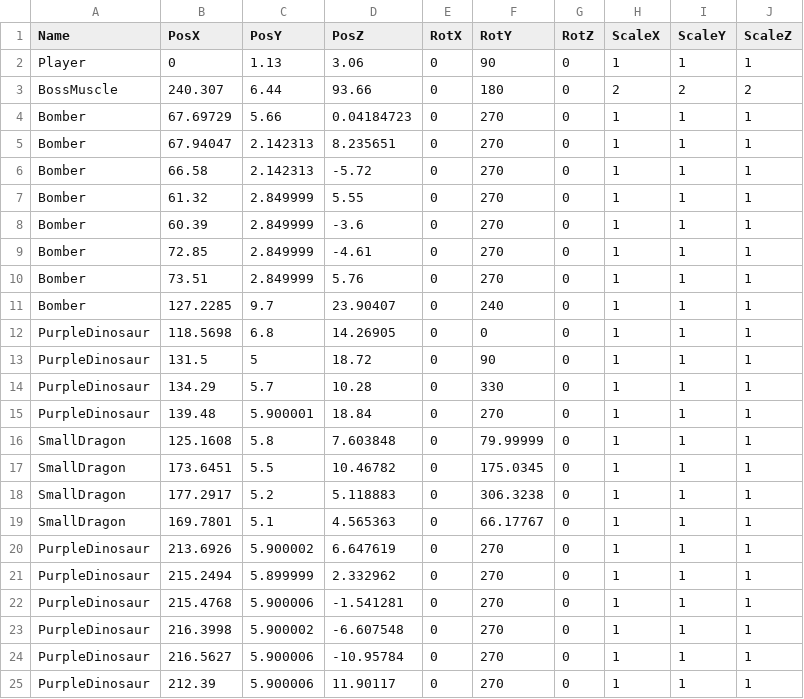
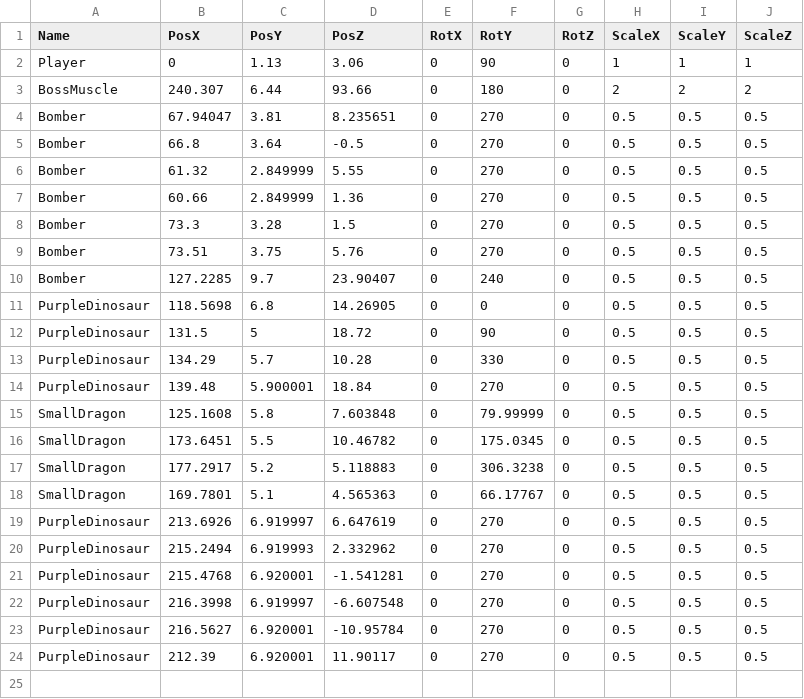
Before and after one commit to lovecap7/UnityEditer, a CSV file: MyUnityEditer/Assets/CSV/Stage2/Stage2CharacterTransformData.csv, drawn as a sheet.

```diff
--- a/MyUnityEditer/Assets/CSV/Stage2/Stage2CharacterTransformData.csv
+++ b/MyUnityEditer/Assets/CSV/Stage2/Stage2CharacterTransformData.csv
@@ -3,23 +3,22 @@ Player,0,1.13,3.06,0,90,0,1,1,1
 BossMuscle,240.307,6.44,93.66,0,180,0,2,2,2
-Bomber,67.69729,5.66,0.04184723,0,270,0,1,1,1
-Bomber,67.94047,2.142313,8.235651,0,270,0,1,1,1
-Bomber,66.58,2.142313,-5.72,0,270,0,1,1,1
-Bomber,61.32,2.849999,5.55,0,270,0,1,1,1
-Bomber,60.39,2.849999,-3.6,0,270,0,1,1,1
-Bomber,72.85,2.849999,-4.61,0,270,0,1,1,1
-Bomber,73.51,2.849999,5.76,0,270,0,1,1,1
-Bomber,127.2285,9.7,23.90407,0,240,0,1,1,1
-PurpleDinosaur,118.5698,6.8,14.26905,0,0,0,1,1,1
-PurpleDinosaur,131.5,5,18.72,0,90,0,1,1,1
-PurpleDinosaur,134.29,5.7,10.28,0,330,0,1,1,1
-PurpleDinosaur,139.48,5.900001,18.84,0,270,0,1,1,1
-SmallDragon,125.1608,5.8,7.603848,0,79.99999,0,1,1,1
-SmallDragon,173.6451,5.5,10.46782,0,175.0345,0,1,1,1
-SmallDragon,177.2917,5.2,5.118883,0,306.3238,0,1,1,1
-SmallDragon,169.7801,5.1,4.565363,0,66.17767,0,1,1,1
-PurpleDinosaur,213.6926,5.900002,6.647619,0,270,0,1,1,1
-PurpleDinosaur,215.2494,5.899999,2.332962,0,270,0,1,1,1
-PurpleDinosaur,215.4768,5.900006,-1.541281,0,270,0,1,1,1
-PurpleDinosaur,216.3998,5.900002,-6.607548,0,270,0,1,1,1
-PurpleDinosaur,216.5627,5.900006,-10.95784,0,270,0,1,1,1
-PurpleDinosaur,212.39,5.900006,11.90117,0,270,0,1,1,1
+Bomber,67.94047,3.81,8.235651,0,270,0,0.5,0.5,0.5
+Bomber,66.8,3.64,-0.5,0,270,0,0.5,0.5,0.5
+Bomber,61.32,2.849999,5.55,0,270,0,0.5,0.5,0.5
+Bomber,60.66,2.849999,1.36,0,270,0,0.5,0.5,0.5
+Bomber,73.3,3.28,1.5,0,270,0,0.5,0.5,0.5
+Bomber,73.51,3.75,5.76,0,270,0,0.5,0.5,0.5
+Bomber,127.2285,9.7,23.90407,0,240,0,0.5,0.5,0.5
+PurpleDinosaur,118.5698,6.8,14.26905,0,0,0,0.5,0.5,0.5
+PurpleDinosaur,131.5,5,18.72,0,90,0,0.5,0.5,0.5
+PurpleDinosaur,134.29,5.7,10.28,0,330,0,0.5,0.5,0.5
+PurpleDinosaur,139.48,5.900001,18.84,0,270,0,0.5,0.5,0.5
+SmallDragon,125.1608,5.8,7.603848,0,79.99999,0,0.5,0.5,0.5
+SmallDragon,173.6451,5.5,10.46782,0,175.0345,0,0.5,0.5,0.5
+SmallDragon,177.2917,5.2,5.118883,0,306.3238,0,0.5,0.5,0.5
+SmallDragon,169.7801,5.1,4.565363,0,66.17767,0,0.5,0.5,0.5
+PurpleDinosaur,213.6926,6.919997,6.647619,0,270,0,0.5,0.5,0.5
+PurpleDinosaur,215.2494,6.919993,2.332962,0,270,0,0.5,0.5,0.5
+PurpleDinosaur,215.4768,6.920001,-1.541281,0,270,0,0.5,0.5,0.5
+PurpleDinosaur,216.3998,6.919997,-6.607548,0,270,0,0.5,0.5,0.5
+PurpleDinosaur,216.5627,6.920001,-10.95784,0,270,0,0.5,0.5,0.5
+PurpleDinosaur,212.39,6.920001,11.90117,0,270,0,0.5,0.5,0.5
```
Also changed, not shown: MyUnityEditer/Assets/CSV/Stage2/Stage2CollisionTransformData.csv, MyUnityEditer/Assets/CSV/Stage2/Stage2TransformData.csv, 1 other file.
